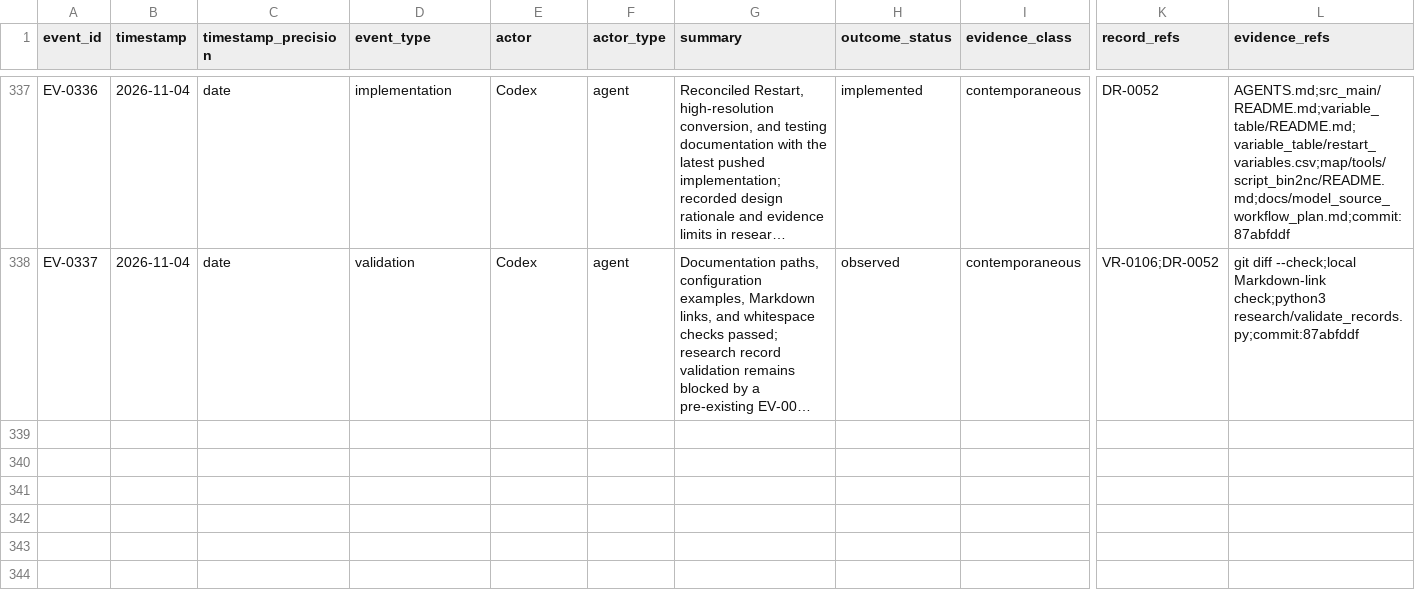
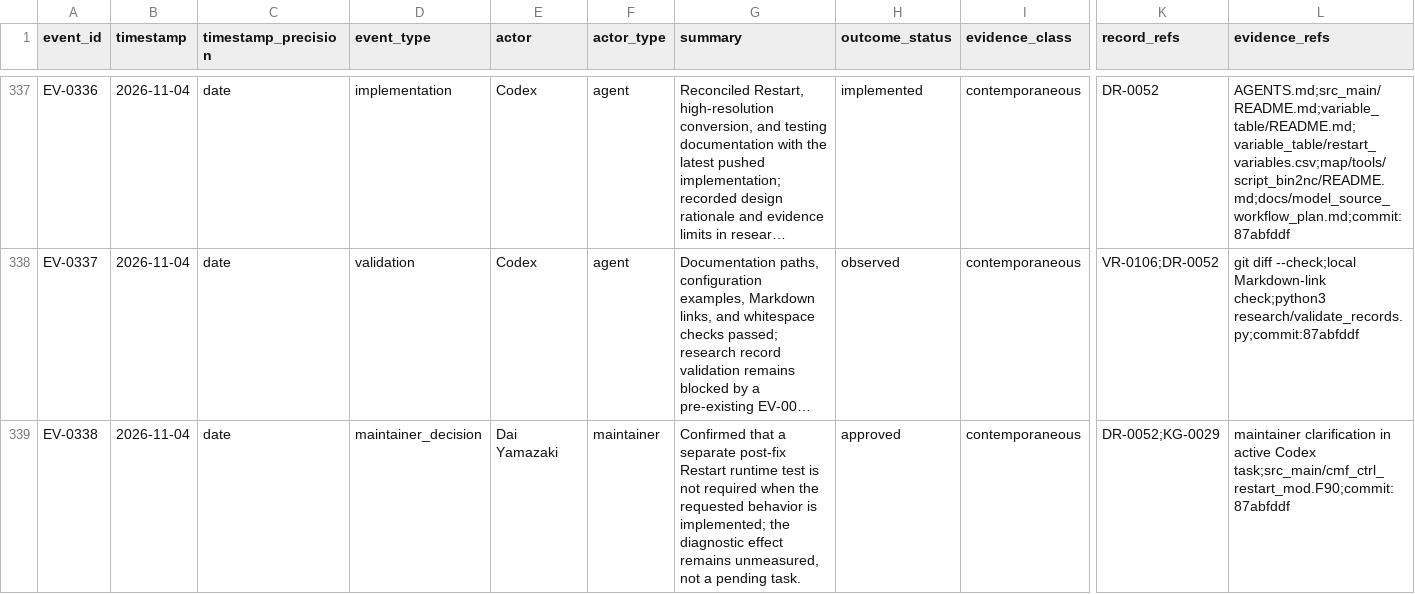
Before and after one commit to global-hydrodynamics/CaMa-Flood_v4, a CSV file: research/events.csv, drawn as a sheet; only a part is shown, gaps mark what is left out; long unchanged cells end in …; rows hold the shown columns only; the diff names each change by its address in the sheet, - before the commit and + after, or states it on an @@ line.

Commit message:
Record Restart validation disposition

```diff
--- a/research/events.csv
+++ b/research/events.csv
+row 339: EV-0338 | 2026-11-04 | date | maintainer_decision | Dai Yamazaki | maintainer | Confirmed that a separate post-fix Restart runtime test is not required when the requested behavior is implemented; the diagnostic effect remains unmeasured, not a pending task. | approved | contemporaneous | DR-0052;KG-0029 | maintainer clarification in active Codex task;src_main/cmf_ctrl_restart_mod.F90;commit:87abfddf
```
Also changed, not shown: research/discussions.csv, 3 other files.
